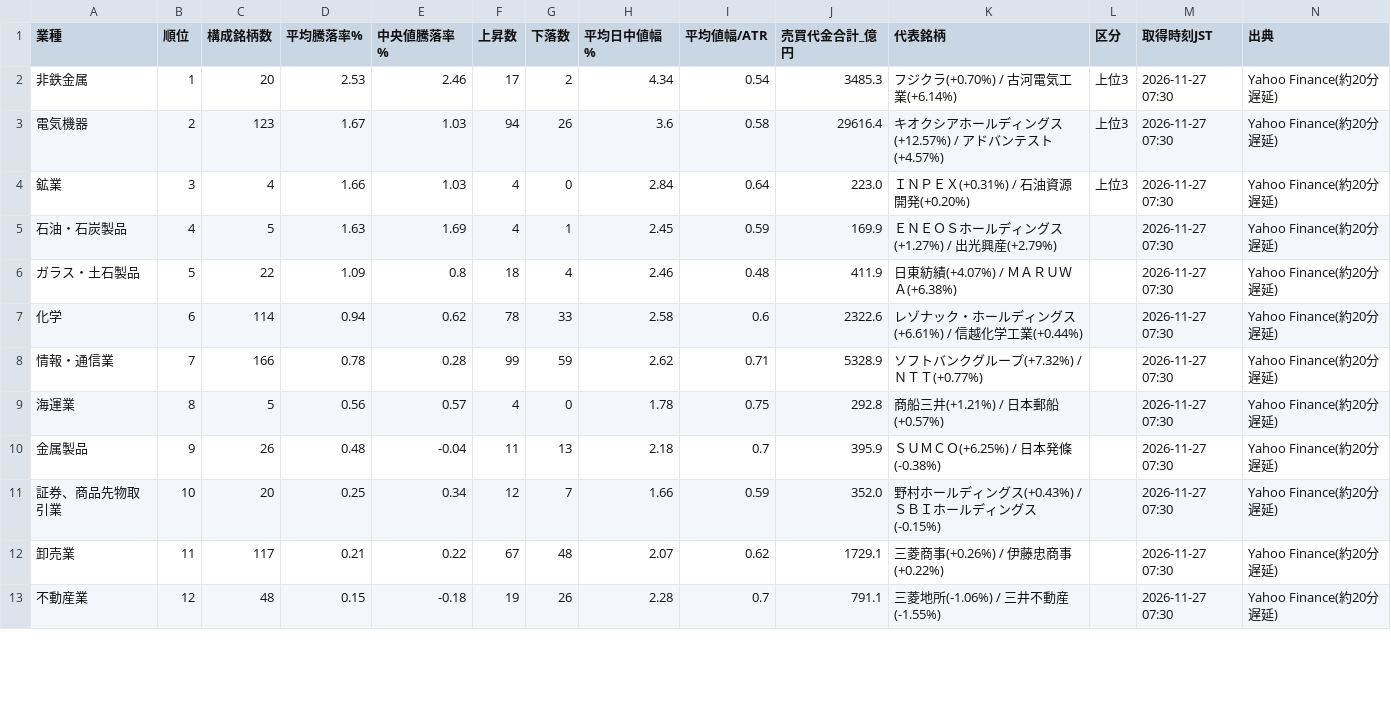
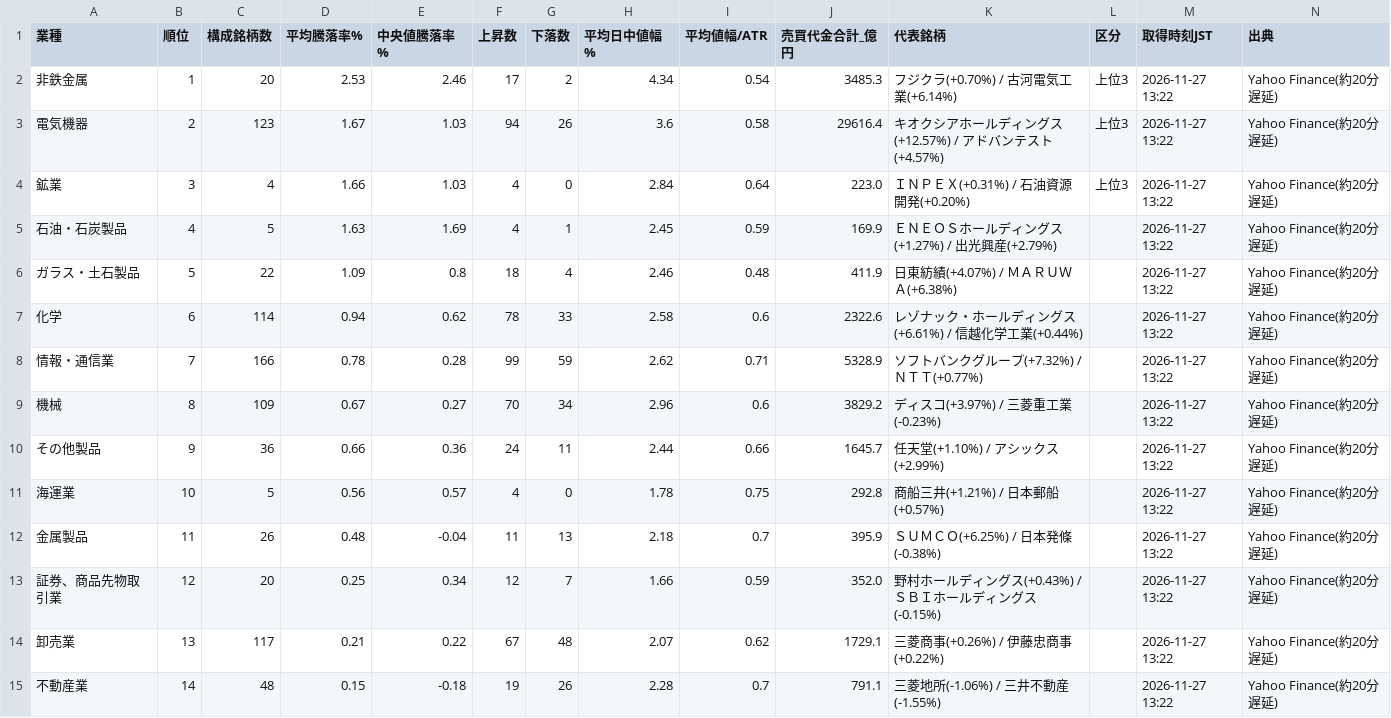
Before and after one commit to taisei4987/sector-scan, a CSV file: data/2026-11-27_morning_sectors.csv, drawn as a sheet; only a part is shown; the diff covers the shown part only.

```diff
--- a/data/2026-11-27_morning_sectors.csv
+++ b/data/2026-11-27_morning_sectors.csv
@@ -1,13 +1,15 @@
 業種,順位,構成銘柄数,平均騰落率%,中央値騰落率%,上昇数,下落数,平均日中値幅%,平均値幅/ATR,売買代金合計_億円,代表銘柄,区分,取得時刻JST,出典
-非鉄金属,1,20,2.53,2.46,17,2,4.34,0.54,3485.3,フジクラ(+0.70%) / 古河電気工業(+6.14%),上位3,2026-11-27 07:30,Yahoo Finance(約20分遅延)
-電気機器,2,123,1.67,1.03,94,26,3.6,0.58,29616.4,キオクシアホールディングス(+12.57%) / アドバンテスト(+4.57%),上位3,2026-11-27 07:30,Yahoo Finance(約20分遅延)
-鉱業,3,4,1.66,1.03,4,0,2.84,0.64,223.0,ＩＮＰＥＸ(+0.31%) / 石油資源開発(+0.20%),上位3,2026-11-27 07:30,Yahoo Finance(約20分遅延)
-石油・石炭製品,4,5,1.63,1.69,4,1,2.45,0.59,169.9,ＥＮＥＯＳホールディングス(+1.27%) / 出光興産(+2.79%),,2026-11-27 07:30,Yahoo Finance(約20分遅延)
-ガラス・土石製品,5,22,1.09,0.8,18,4,2.46,0.48,411.9,日東紡績(+4.07%) / ＭＡＲＵＷＡ(+6.38%),,2026-11-27 07:30,Yahoo Finance(約20分遅延)
-化学,6,114,0.94,0.62,78,33,2.58,0.6,2322.6,レゾナック・ホールディングス(+6.61%) / 信越化学工業(+0.44%),,2026-11-27 07:30,Yahoo Finance(約20分遅延)
-情報・通信業,7,166,0.78,0.28,99,59,2.62,0.71,5328.9,ソフトバンクグループ(+7.32%) / ＮＴＴ(+0.77%),,2026-11-27 07:30,Yahoo Finance(約20分遅延)
-海運業,8,5,0.56,0.57,4,0,1.78,0.75,292.8,商船三井(+1.21%) / 日本郵船(+0.57%),,2026-11-27 07:30,Yahoo Finance(約20分遅延)
-金属製品,9,26,0.48,-0.04,11,13,2.18,0.7,395.9,ＳＵＭＣＯ(+6.25%) / 日本発條(-0.38%),,2026-11-27 07:30,Yahoo Finance(約20分遅延)
-証券、商品先物取引業,10,20,0.25,0.34,12,7,1.66,0.59,352.0,野村ホールディングス(+0.43%) / ＳＢＩホールディングス(-0.15%),,2026-11-27 07:30,Yahoo Finance(約20分遅延)
-卸売業,11,117,0.21,0.22,67,48,2.07,0.62,1729.1,三菱商事(+0.26%) / 伊藤忠商事(+0.22%),,2026-11-27 07:30,Yahoo Finance(約20分遅延)
-不動産業,12,48,0.15,-0.18,19,26,2.28,0.7,791.1,三菱地所(-1.06%) / 三井不動産(-1.55%),,2026-11-27 07:30,Yahoo Finance(約20分遅延)
+非鉄金属,1,20,2.53,2.46,17,2,4.34,0.54,3485.3,フジクラ(+0.70%) / 古河電気工業(+6.14%),上位3,2026-11-27 13:22,Yahoo Finance(約20分遅延)
+電気機器,2,123,1.67,1.03,94,26,3.6,0.58,29616.4,キオクシアホールディングス(+12.57%) / アドバンテスト(+4.57%),上位3,2026-11-27 13:22,Yahoo Finance(約20分遅延)
+鉱業,3,4,1.66,1.03,4,0,2.84,0.64,223.0,ＩＮＰＥＸ(+0.31%) / 石油資源開発(+0.20%),上位3,2026-11-27 13:22,Yahoo Finance(約20分遅延)
+石油・石炭製品,4,5,1.63,1.69,4,1,2.45,0.59,169.9,ＥＮＥＯＳホールディングス(+1.27%) / 出光興産(+2.79%),,2026-11-27 13:22,Yahoo Finance(約20分遅延)
+ガラス・土石製品,5,22,1.09,0.8,18,4,2.46,0.48,411.9,日東紡績(+4.07%) / ＭＡＲＵＷＡ(+6.38%),,2026-11-27 13:22,Yahoo Finance(約20分遅延)
+化学,6,114,0.94,0.62,78,33,2.58,0.6,2322.6,レゾナック・ホールディングス(+6.61%) / 信越化学工業(+0.44%),,2026-11-27 13:22,Yahoo Finance(約20分遅延)
+情報・通信業,7,166,0.78,0.28,99,59,2.62,0.71,5328.9,ソフトバンクグループ(+7.32%) / ＮＴＴ(+0.77%),,2026-11-27 13:22,Yahoo Finance(約20分遅延)
+機械,8,109,0.67,0.27,70,34,2.96,0.6,3829.2,ディスコ(+3.97%) / 三菱重工業(-0.23%),,2026-11-27 13:22,Yahoo Finance(約20分遅延)
+その他製品,9,36,0.66,0.36,24,11,2.44,0.66,1645.7,任天堂(+1.10%) / アシックス(+2.99%),,2026-11-27 13:22,Yahoo Finance(約20分遅延)
+海運業,10,5,0.56,0.57,4,0,1.78,0.75,292.8,商船三井(+1.21%) / 日本郵船(+0.57%),,2026-11-27 13:22,Yahoo Finance(約20分遅延)
+金属製品,11,26,0.48,-0.04,11,13,2.18,0.7,395.9,ＳＵＭＣＯ(+6.25%) / 日本発條(-0.38%),,2026-11-27 13:22,Yahoo Finance(約20分遅延)
+証券、商品先物取引業,12,20,0.25,0.34,12,7,1.66,0.59,352.0,野村ホールディングス(+0.43%) / ＳＢＩホールディングス(-0.15%),,2026-11-27 13:22,Yahoo Finance(約20分遅延)
+卸売業,13,117,0.21,0.22,67,48,2.07,0.62,1729.1,三菱商事(+0.26%) / 伊藤忠商事(+0.22%),,2026-11-27 13:22,Yahoo Finance(約20分遅延)
+不動産業,14,48,0.15,-0.18,19,26,2.28,0.7,791.1,三菱地所(-1.06%) / 三井不動産(-1.55%),,2026-11-27 13:22,Yahoo Finance(約20分遅延)
```
Also changed, not shown: 1 added row, 3 removed rows and 35 edited cells elsewhere in this file, data/2026-11-27_morning_stocks.csv, data/sector_trend.csv, 2 other files.
